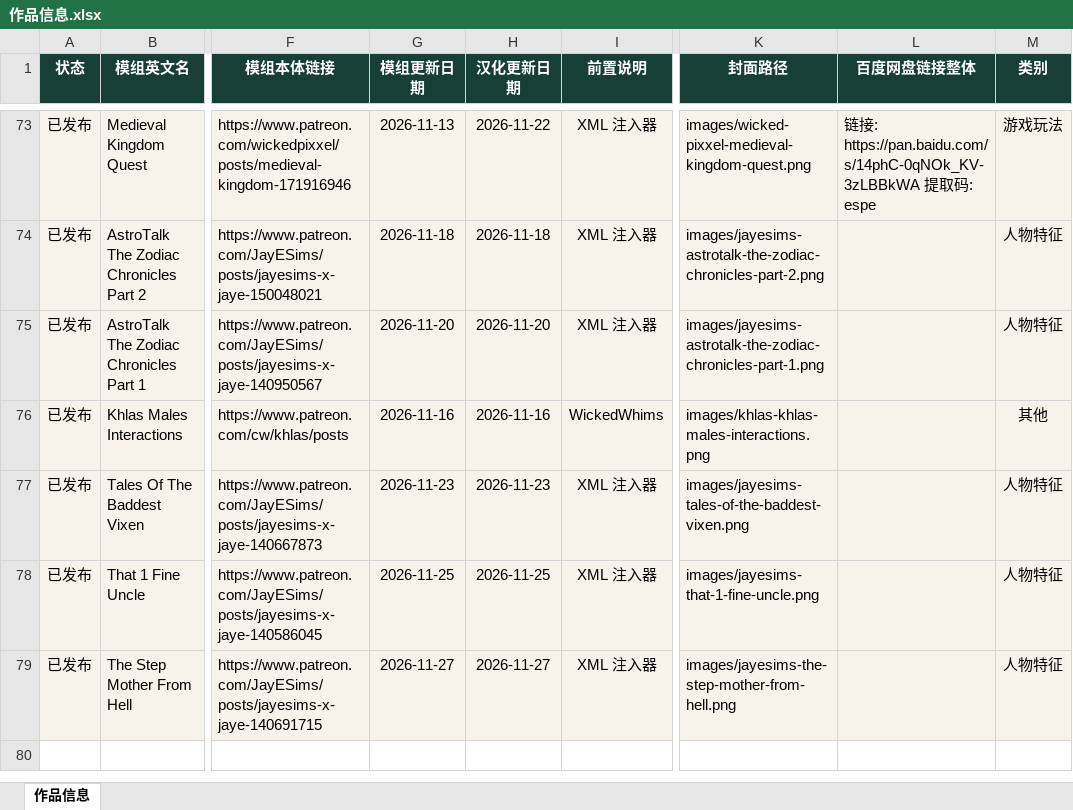
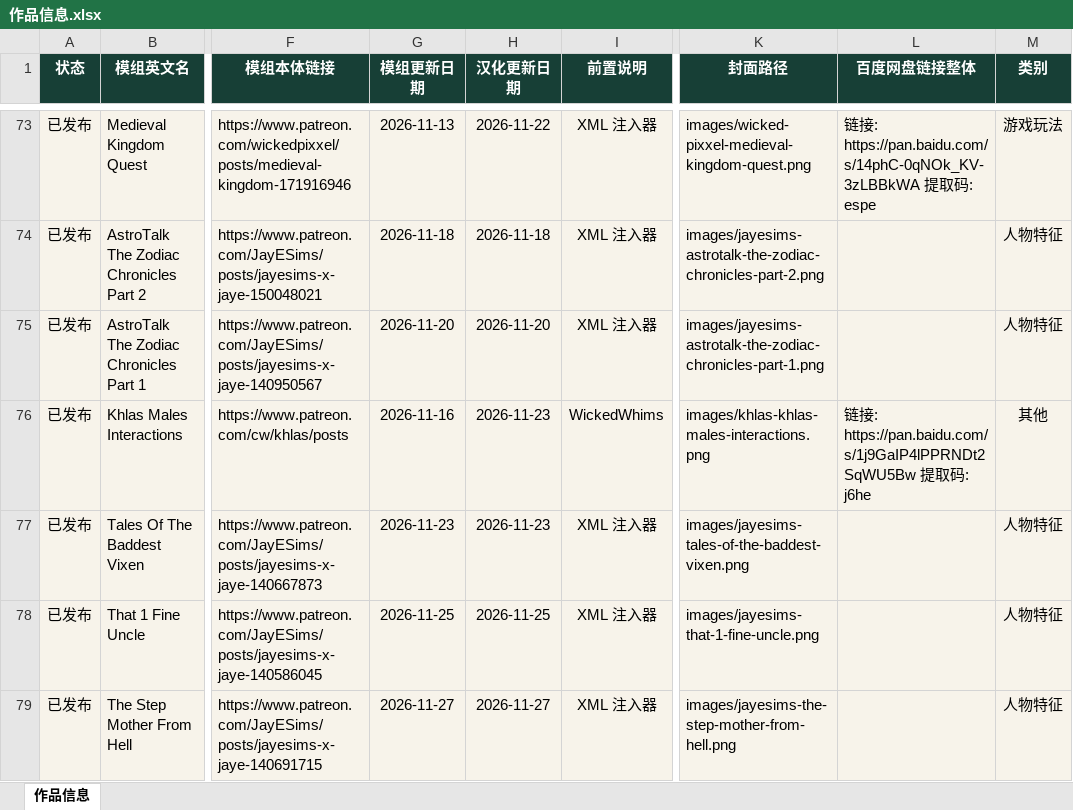
Before and after one commit to niuai-ui/qiuqiu-portfolio, an Excel workbook: 作品信息.xlsx, sheet 作品信息, drawn as a sheet; only a part is shown, gaps mark what is left out; values as stored, in another font and other column widths than the file's, no borders; table styles not drawn; the diff names each change by its address in the sheet, - before the commit and + after, or states it on an @@ line.

Commit message:
男性互动及动画：补百度网盘链接，汉化更新日期 2026-11-23

```diff
--- a/作品信息.xlsx (sheet 作品信息)
+++ b/作品信息.xlsx (sheet 作品信息)
-H76 (汉化更新日期): 2026-11-16
+H76 (汉化更新日期): 2026-11-23
-L76 (百度网盘链接整体): (empty)
+L76 (百度网盘链接整体): 链接: https://pan.baidu.com/s/1j9GaIP4lPPRNDt2SqWU5Bw 提取码: j6he
```
